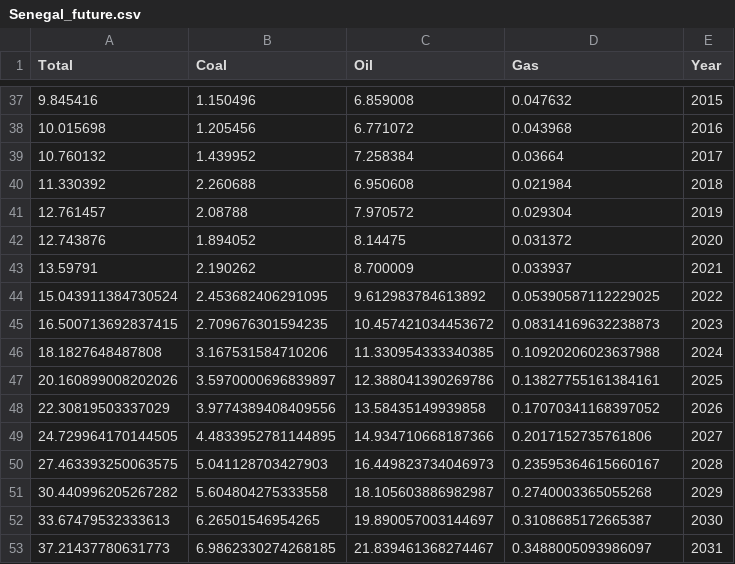
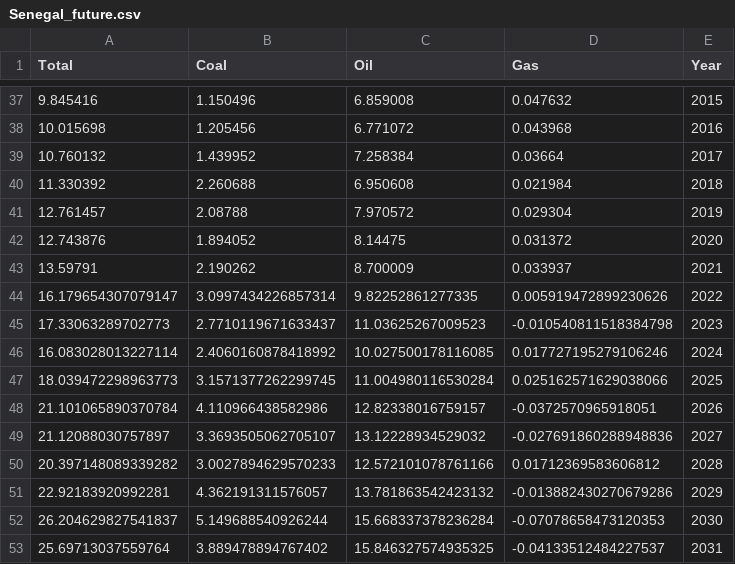
Before and after one commit to danilogiarlini/Global-CO2-Emission-Forecasting, a CSV file: Data/Senegal_future.csv, drawn as a sheet; only a part is shown, gaps mark what is left out.

```diff
--- a/Data/Senegal_future.csv
+++ b/Data/Senegal_future.csv
@@ -43,11 +43,11 @@ Total,Coal,Oil,Gas,Year
 13.59791,2.190262,8.700009,0.033937,2021
-15.043911384730524,2.453682406291095,9.612983784613892,0.05390587112229025,2022
-16.500713692837415,2.709676301594235,10.457421034453672,0.08314169632238873,2023
-18.1827648487808,3.167531584710206,11.330954333340385,0.10920206023637988,2024
-20.160899008202026,3.5970000696839897,12.388041390269786,0.13827755161384161,2025
-22.30819503337029,3.9774389408409556,13.58435149939858,0.17070341168397052,2026
-24.729964170144505,4.4833952781144895,14.934710668187366,0.2017152735761806,2027
-27.463393250063575,5.041128703427903,16.449823734046973,0.23595364615660167,2028
-30.440996205267282,5.604804275333558,18.105603886982987,0.2740003365055268,2029
-33.67479532333613,6.26501546954265,19.890057003144697,0.3108685172665387,2030
-37.21437780631773,6.9862330274268185,21.839461368274467,0.3488005093986097,2031
+16.179654307079147,3.0997434226857314,9.82252861277335,0.005919472899230626,2022
+17.33063289702773,2.7710119671633437,11.03625267009523,-0.010540811518384798,2023
+16.083028013227114,2.4060160878418992,10.027500178116085,0.017727195279106246,2024
+18.039472298963773,3.1571377262299745,11.004980116530284,0.025162571629038066,2025
+21.101065890370784,4.110966438582986,12.82338016759157,-0.0372570965918051,2026
+21.12088030757897,3.3693505062705107,13.12228934529032,-0.027691860288948836,2027
+20.397148089339282,3.0027894629570233,12.572101078761166,0.01712369583606812,2028
+22.92183920992281,4.362191311576057,13.781863542423132,-0.013882430270679286,2029
+26.204629827541837,5.149688540926244,15.668337378236284,-0.07078658473120353,2030
+25.69713037559764,3.889478894767402,15.846327574935325,-0.04133512484227537,2031
```
Also changed, not shown: Data/China_future.csv, Data/India_future.csv, 4 other files.
